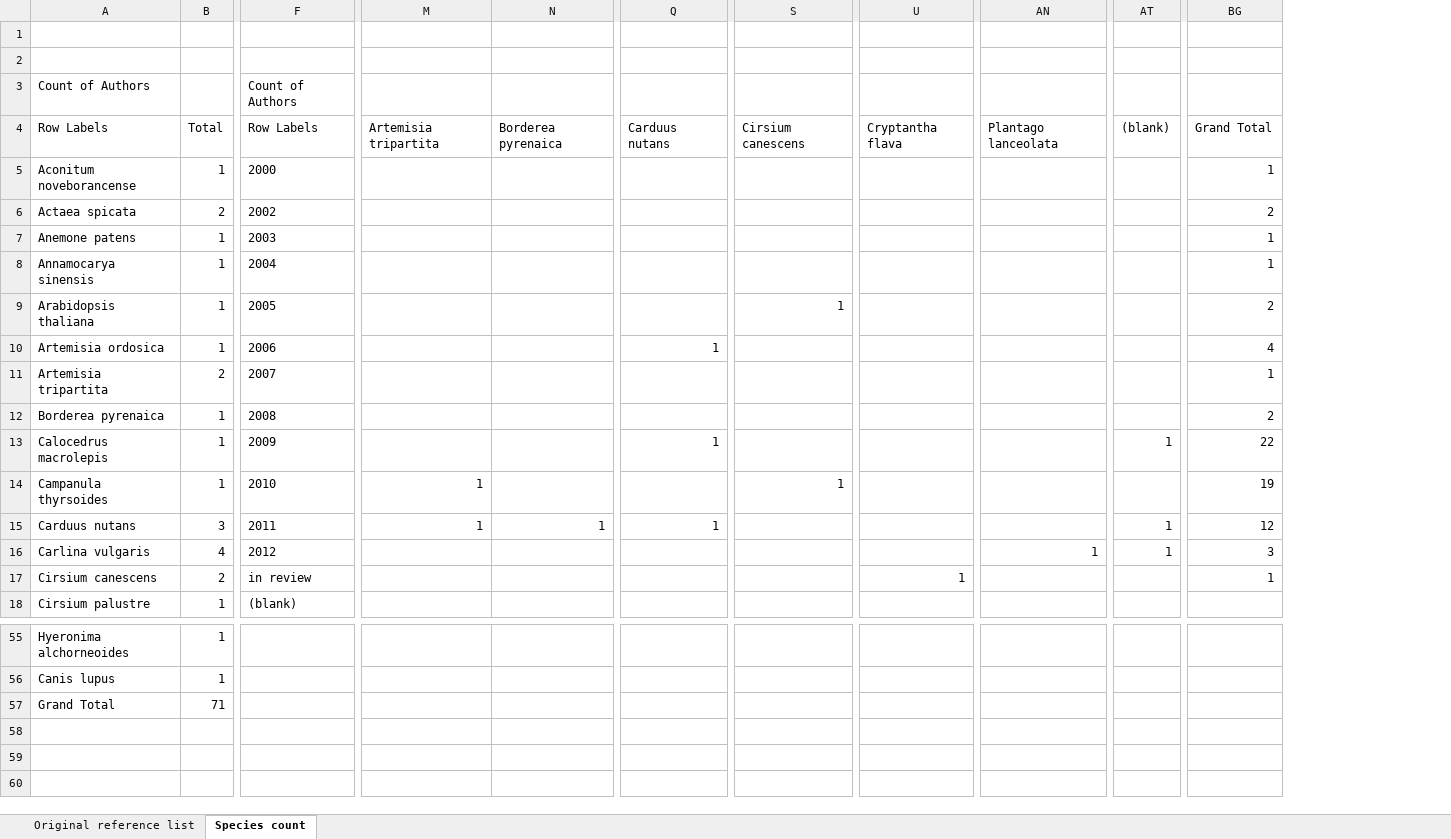
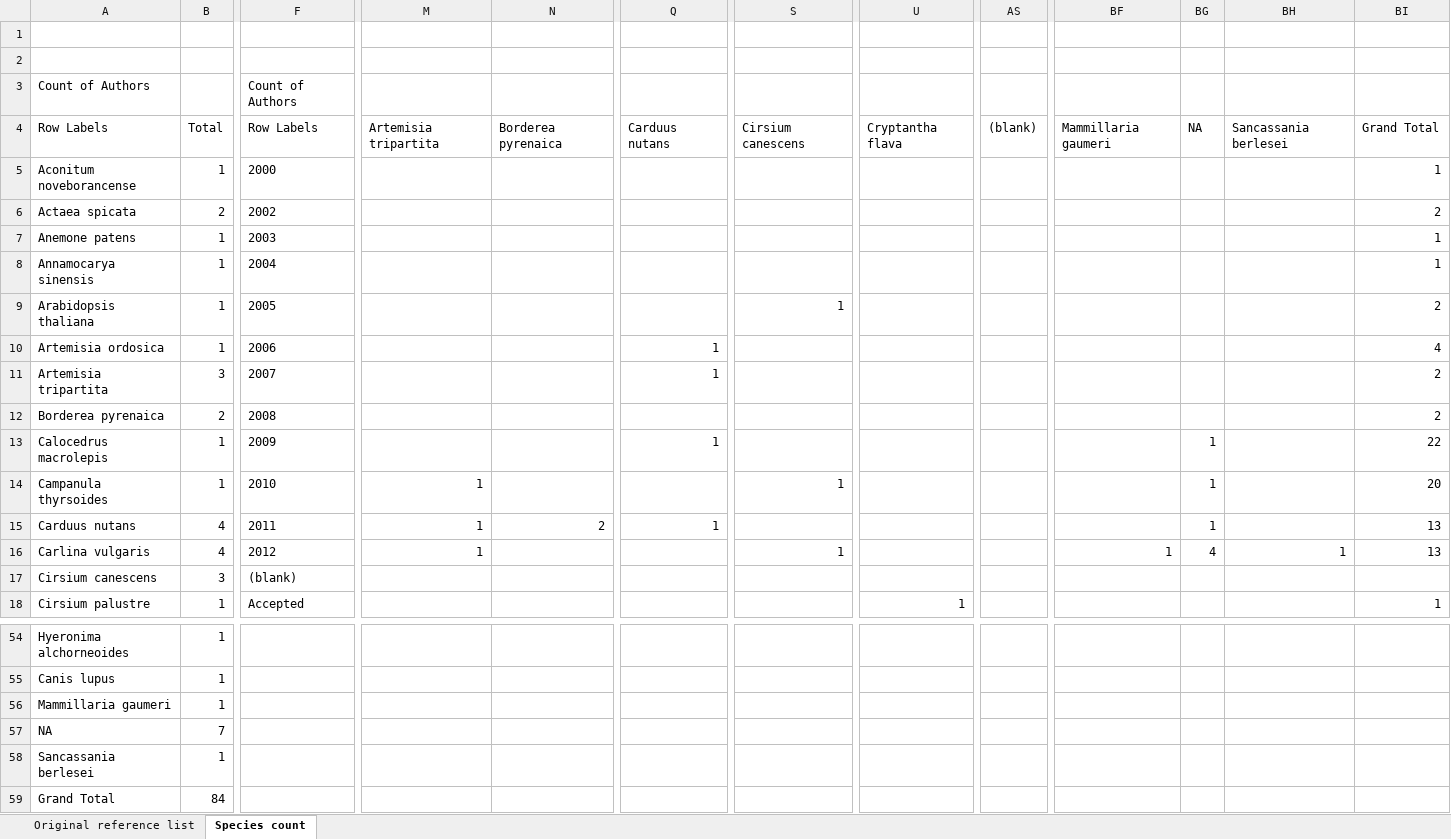
Before and after one commit to r-forge/ipmpack, an Excel workbook: www/IPMpublications.xlsx, sheet Species count, drawn as a sheet; only a part is shown, gaps mark what is left out; values as stored, in another font and other column widths than the file's, no borders; charts and pictures not drawn; removed rows and columns are numbered as before the commit, all else as after; rows hold the shown columns only; the diff covers the shown part only; the diff names each change by its address in the sheet, - before the commit and + after, or states it on an @@ line.

```diff
--- a/www/IPMpublications.xlsx (sheet Species count)
+++ b/www/IPMpublications.xlsx (sheet Species count)
-column AN, rows 4-16: Plantago lanceolata |  |  |  |  |  |  |  |  |  |  |  | 1
+column BF, rows 4-16: Mammillaria gaumeri |  |  |  |  |  |  |  |  |  |  |  | 1
+column BG, rows 4-16: NA |  |  |  |  |  |  |  |  | 1 | 1 | 1 | 4
+column BH, rows 4-16: Sancassania berlesei |  |  |  |  |  |  |  |  |  |  |  | 1
-B11: 2
+B11: 3
-Q11: (empty)
+Q11: 1
-BI11: 1
+BI11: 2
-B12: 1
+B12: 2
-AS13: 1
+AS13: (empty)
-BI14: 19
+BI14: 20
-B15: 3
+B15: 4
-N15: 1
+N15: 2
-AS15:AS16: 1
+AS15:AS16: (empty)
-BI15: 12
+BI15: 13
-M16: (empty)
+M16: 1
-S16: (empty)
+S16: 1
-BI16: 3
+BI16: 13
-B17: 2
+B17: 3
-F17: in review
+F17: (blank)
-U17: 1
+U17: (empty)
-BI17: 1
+BI17: (empty)
-F18: (blank)
+F18: Accepted
-U18: (empty)
+U18: 1
-BI18: (empty)
+BI18: 1
+row 56: Mammillaria gaumeri | 1
+row 57: NA | 7
+row 58: Sancassania berlesei | 1
-B59: 71
+B59: 84
```
Also changed, not shown: 1 removed row and 19 edited cells elsewhere in this sheet, sheet Original reference list, charts or pictures, 2 other files.
